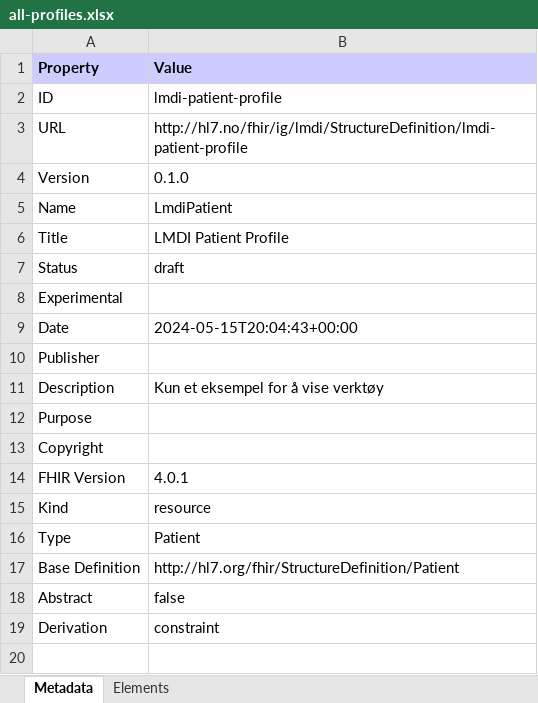
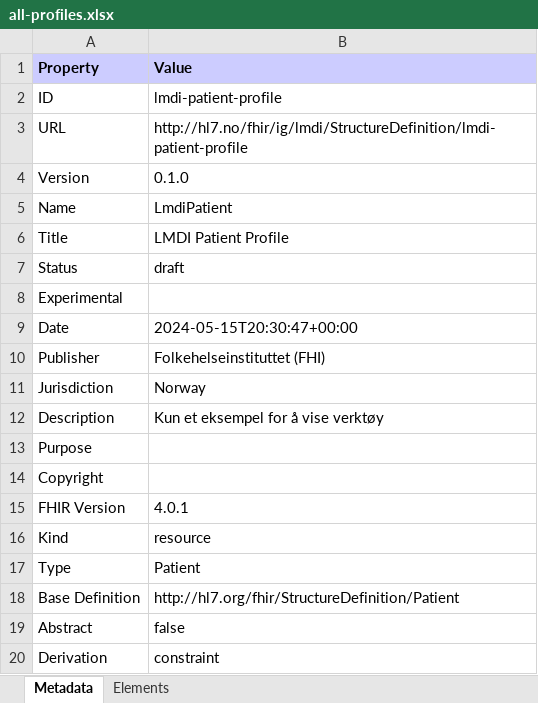
Before and after one commit to HL7Norway/LMDI, an Excel workbook: currentbuild/all-profiles.xlsx, sheet Metadata, drawn as a sheet; values as stored, in another font and other column widths than the file's, no borders; the diff names each change by its address in the sheet, - before the commit and + after, or states it on an @@ line.

```diff
--- a/currentbuild/all-profiles.xlsx (sheet Metadata)
+++ b/currentbuild/all-profiles.xlsx (sheet Metadata)
-B9 (Value): 2024-05-15T20:04:43+00:00
+B9 (Value): 2024-05-15T20:30:47+00:00
-B10 (Value): (empty)
+B10 (Value): Folkehelseinstituttet (FHI)
+row 11: Jurisdiction | Norway
```
Also changed, not shown: currentbuild/CodeSystem-lmdi-test-kodeverk.codesystem.xlsx, currentbuild/StructureDefinition-lmdi-patient-profile.xlsx, 48 other files.
